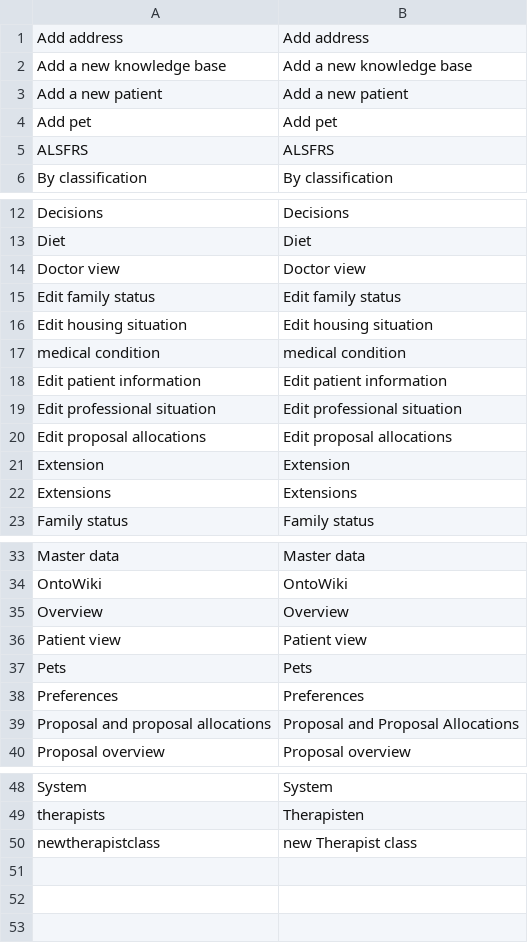
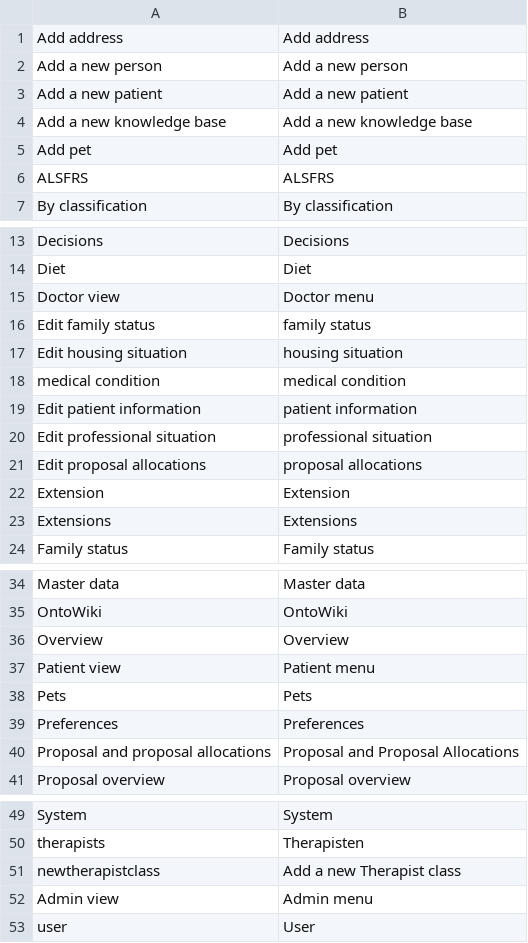
Before and after one commit to AKSW/Dispedia, a CSV file: extensions/formsmainmenu/languages/formsmainmenu-en.csv, drawn as a sheet; only a part is shown, gaps mark what is left out.

```diff
--- a/extensions/formsmainmenu/languages/formsmainmenu-en.csv
+++ b/extensions/formsmainmenu/languages/formsmainmenu-en.csv
@@ -1,4 +1,5 @@
 Add address;Add address
+Add a new person;Add a new person
+Add a new patient;Add a new patient
 Add a new knowledge base;Add a new knowledge base
-Add a new patient;Add a new patient
 Add pet;Add pet
@@ -13,9 +14,9 @@ Decisions;Decisions
 Diet;Diet
-Doctor view;Doctor view
-Edit family status;Edit family status
-Edit housing situation;Edit housing situation
+Doctor view;Doctor menu
+Edit family status;family status
+Edit housing situation;housing situation
 medical condition;medical condition
-Edit patient information;Edit patient information
-Edit professional situation;Edit professional situation
-Edit proposal allocations;Edit proposal allocations
+Edit patient information;patient information
+Edit professional situation;professional situation
+Edit proposal allocations;proposal allocations
 Extension;Extension
@@ -35,3 +36,3 @@ OntoWiki;OntoWiki
 Overview;Overview
-Patient view;Patient view
+Patient view;Patient menu
 Pets;Pets
@@ -49,2 +50,4 @@ System;System
 therapists;Therapisten
-newtherapistclass;new Therapist class
+newtherapistclass;Add a new Therapist class
+Admin view;Admin menu
+user;User
```
Also changed, not shown: extensions/formsmainmenu/languages/formsmainmenu-de.csv, 1 other file.
